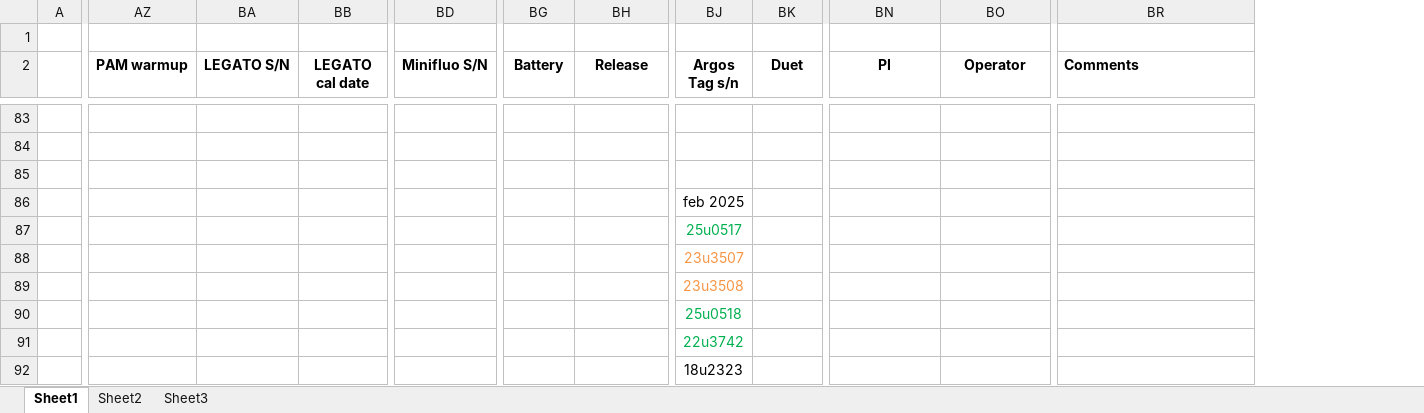
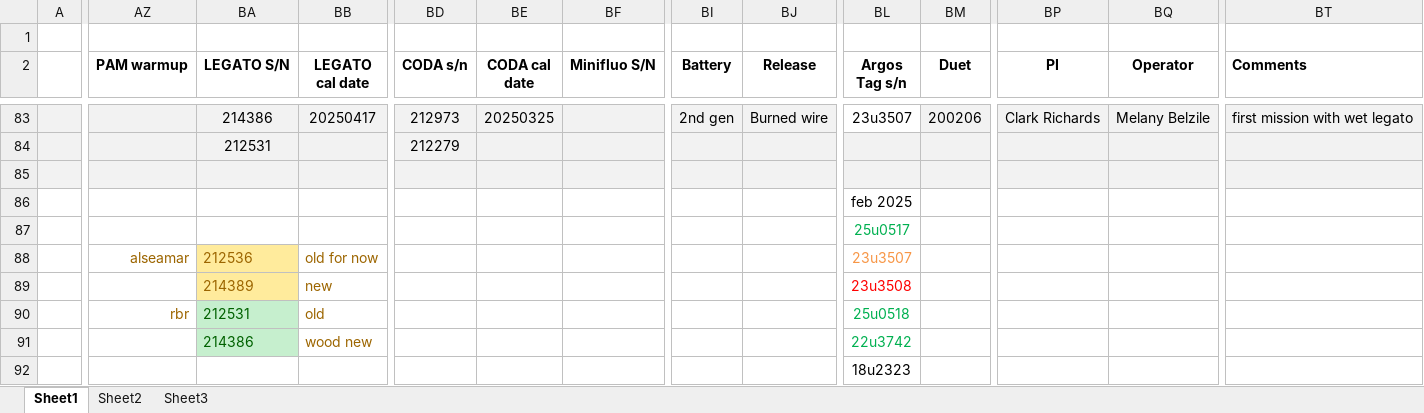
Before and after one commit to DFOglider/pilotingApp, an Excel workbook: GliderMission.xlsx, sheet Sheet1, drawn as a sheet; only a part is shown, gaps mark what is left out; values as stored, in another font and other column widths than the file's, no borders; removed rows and columns are numbered as before the commit, all else as after; rows hold the shown columns only; the diff covers the shown part only; the diff names each change by its address in the sheet, - before the commit and + after, or states it on an @@ line.

Commit message:
Update GliderMission.xlsx

```diff
--- a/GliderMission.xlsx (sheet Sheet1)
+++ b/GliderMission.xlsx (sheet Sheet1)
+column BD (CODA s/n), rows 83-84: 212973 | 212279
+column BE (CODA cal date), row 83: 20250325
-A83:BB85 fill: none
+A83:BB85 fill: #F2F2F2
-row 83: (empty)
+row 83:  |  | 214386 | 20250417 | 212973 | 20250325 |  | 2nd gen | Burned wire | 23u3507 | 200206 | Clark Richards | Melany Belzile | first mission with wet legato
-BF83:BJ83 fill: none
+BF83:BJ83 fill: #F2F2F2
-BM83 fill: none
+BM83 fill: #F2F2F2
-BP83:BT83 fill: none
+BP83:BT83 fill: #F2F2F2
-row 84: (empty)
+row 84:  |  | 212531 |  | 212279
-BF84:BT85 fill: none
+BF84:BT85 fill: #F2F2F2
-row 88:  |  |  |  |  |  |  | 23u3507
+row 88:  | alseamar | 212536 | old for now |  |  |  |  |  | 23u3507
-BA89 (LEGATO S/N): (empty)
+BA89 (LEGATO S/N): 214389
-BA89 fill: none
+BA89 fill: #FFEB9C
-BB89 (LEGATO cal date): (empty)
+BB89 (LEGATO cal date): new
-BL89 text colour: #F79646
+BL89 text colour: #FF0000
-AZ90 (PAM warmup): (empty)
+AZ90 (PAM warmup): rbr
-BA90 (LEGATO S/N): (empty)
+BA90 (LEGATO S/N): 212531
-BA90:BA91 fill: none
+BA90:BA91 fill: #C6EFCE
-BB90 (LEGATO cal date): (empty)
+BB90 (LEGATO cal date): old
-BA91 (LEGATO S/N): (empty)
+BA91 (LEGATO S/N): 214386
-BB91 (LEGATO cal date): (empty)
+BB91 (LEGATO cal date): wood new
```
Also changed, not shown: 40 edited cells and cell formats elsewhere in this sheet.
